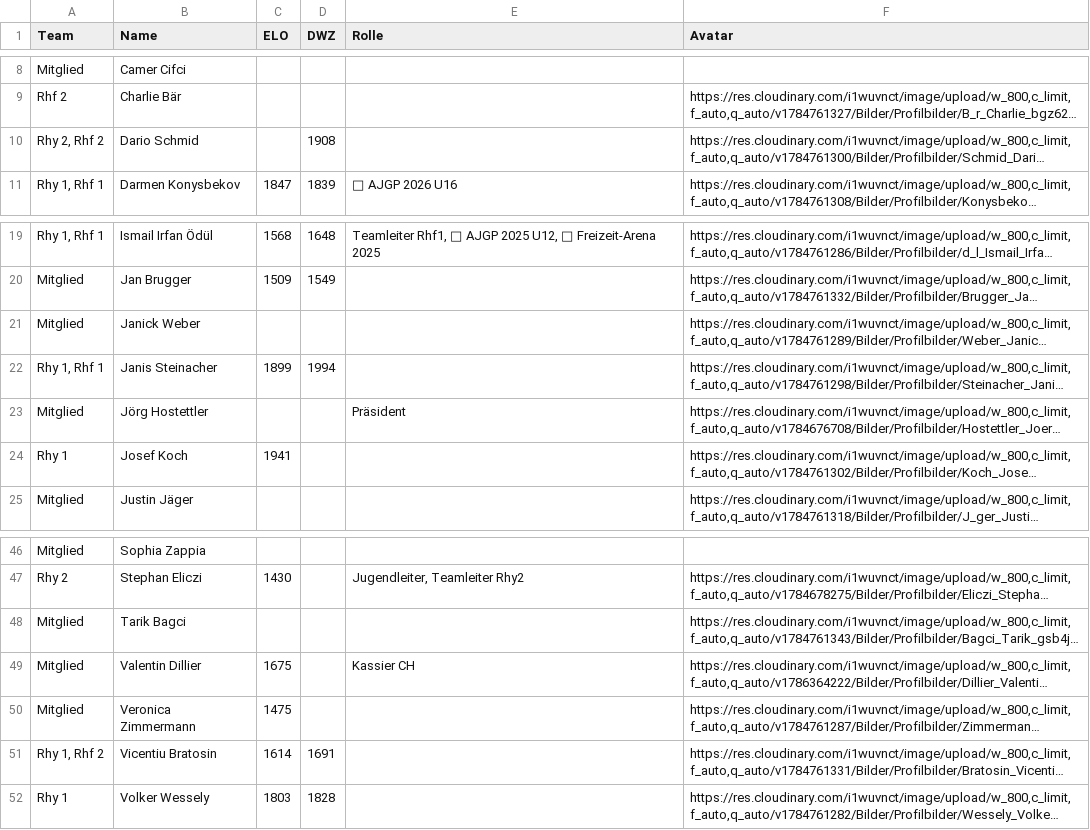
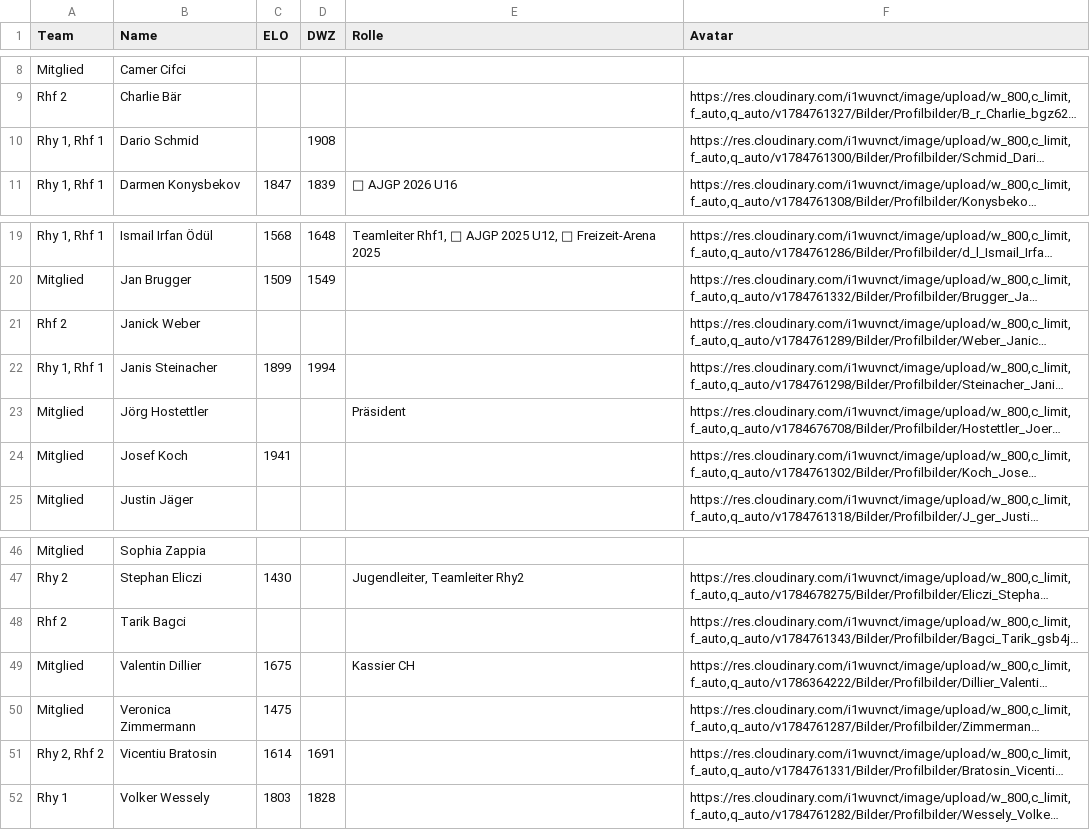
Before and after one commit to Schach-Rheinfelden/schach-rheinfelden.github.io, a CSV file: data/players.csv, drawn as a sheet; only a part is shown, gaps mark what is left out; long unchanged cells end in …; the diff names each change by its address in the sheet, - before the commit and + after, or states it on an @@ line.

Commit message:
Auto-Update via Apps Script: data/players.csv

```diff
--- a/data/players.csv
+++ b/data/players.csv
-A10 (Team): Rhy 2, Rhf 2
+A10 (Team): Rhy 1, Rhf 1
-A21 (Team): Mitglied
+A21 (Team): Rhf 2
-A24 (Team): Rhy 1
+A24 (Team): Mitglied
-A48 (Team): Mitglied
+A48 (Team): Rhf 2
-A51 (Team): Rhy 1, Rhf 2
+A51 (Team): Rhy 2, Rhf 2
```
